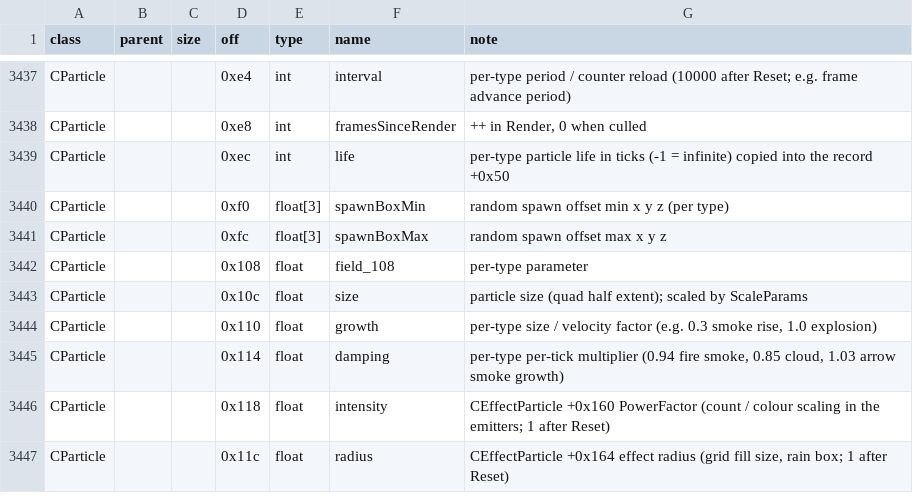
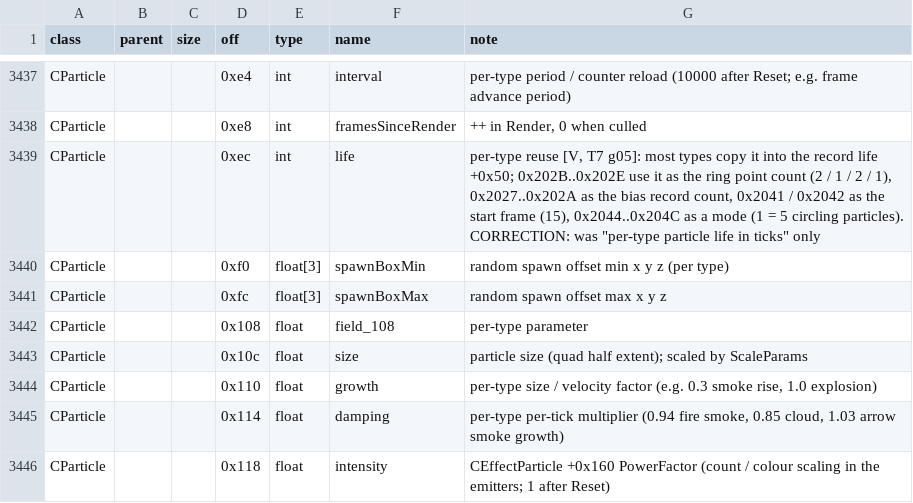
Before and after one commit to Kyr4l/ei-universal-mod, a TSV file: docs/game-exe/structs.tsv, drawn as a sheet; only a part is shown, gaps mark what is left out; the shorter side is filled out with more unchanged rows; the diff covers the shown part only.

```diff
--- a/docs/game-exe/structs.tsv
+++ b/docs/game-exe/structs.tsv
@@ -3438,3 +3438,3 @@ CParticle			0xe4	int	interval	per-type period / counter reload (10000 after Rese
 CParticle			0xe8	int	framesSinceRender	++ in Render, 0 when culled
-CParticle			0xec	int	life	per-type particle life in ticks (-1 = infinite) copied into the record +0x50
+CParticle			0xec	int	life	per-type reuse [V, T7 g05]: most types copy it into the record life +0x50; 0x202B..0x202E use it as the ring point count (2 / 1 / 2 / 1), 0x2027..0x202A as the bias record count, 0x2041 / 0x2042 as the start frame (15), 0x2044..0x204C as a mode (1 = 5 circling particles). CORRECTION: was "per-type particle life in ticks" only
 CParticle			0xf0	float[3]	spawnBoxMin	random spawn offset min x y z (per type)
```
Also changed, not shown: 21 added rows and 2 edited cells elsewhere in this file, 4 other files.
